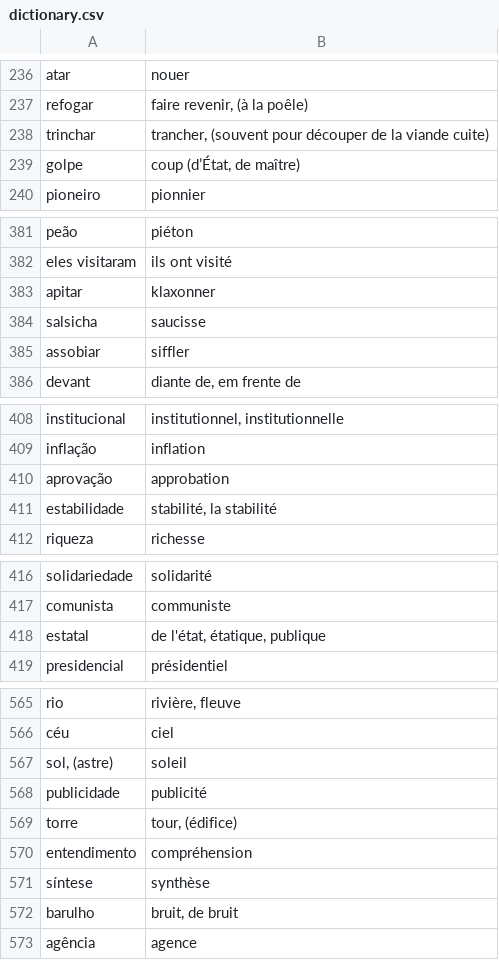
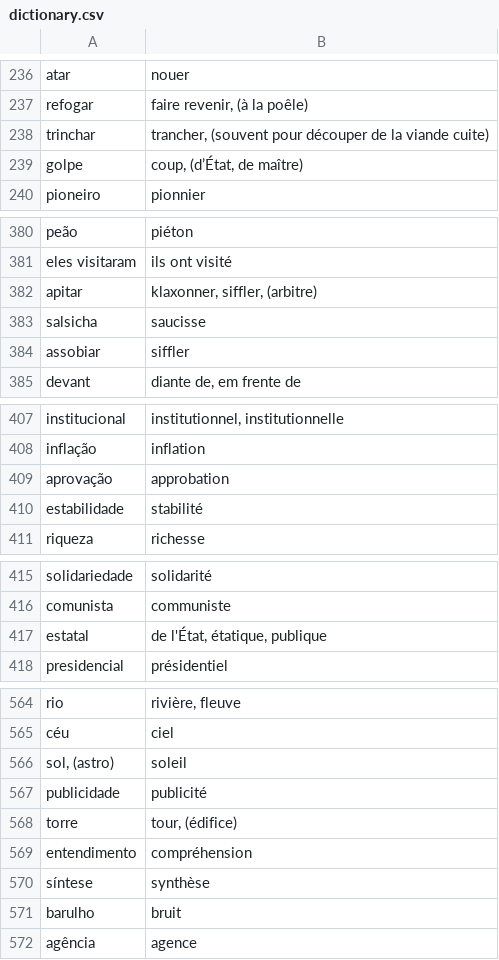
Before and after one commit to fgiannesini/Reminder, a CSV file: src/main/resources/dictionary.csv, drawn as a sheet; only a part is shown, gaps mark what is left out; the diff covers the shown part only.

```diff
--- a/src/main/resources/dictionary.csv
+++ b/src/main/resources/dictionary.csv
@@ -238,3 +238,3 @@ refogar;faire revenir, (à la poêle)
 trinchar;trancher, (souvent pour découper de la viande cuite)
-golpe;coup (d’État, de maître)
+golpe;coup, (d’État, de maître)
 pioneiro;pionnier
@@ -382,3 +381,3 @@ peão;piéton
 eles visitaram;ils ont visité
-apitar;klaxonner
+apitar;klaxonner, siffler, (arbitre)
 salsicha;saucisse
@@ -410,3 +409,3 @@ inflação;inflation
 aprovação;approbation
-estabilidade;stabilité, la stabilité
+estabilidade;stabilité
 riqueza;richesse
@@ -417,3 +416,3 @@ solidariedade;solidarité
 comunista;communiste
-estatal;de l'état, étatique, publique
+estatal;de l'État, étatique, publique
 presidencial;présidentiel
@@ -566,3 +565,3 @@ rio;rivière, fleuve
 céu;ciel
-sol, (astre);soleil
+sol, (astro);soleil
 publicidade;publicité
@@ -571,3 +570,3 @@ entendimento;compréhension
 síntese;synthèse
-barulho;bruit, de bruit
+barulho;bruit
 agência;agence
```
Also changed, not shown: 1 added row, 2 removed rows and 13 edited cells elsewhere in this file.
